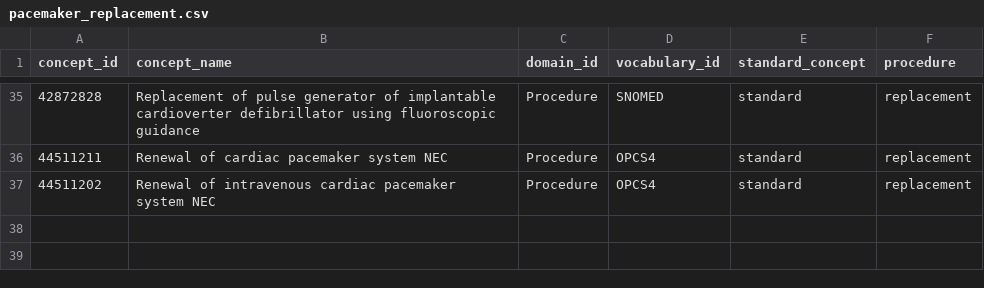
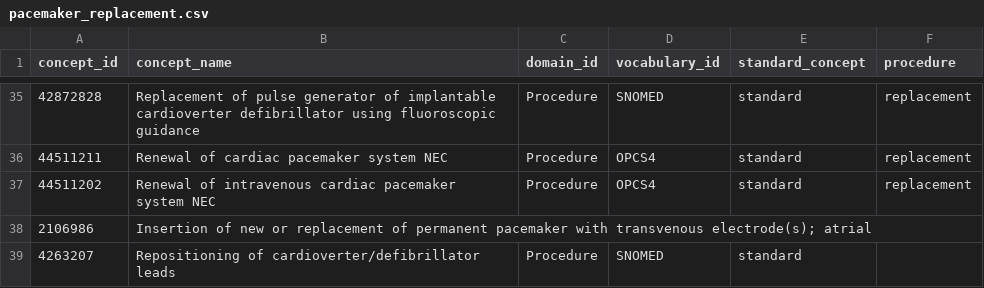
Before and after one commit to heron-uk/HERON-UK-02-006-HospitalDeviceCharacterisation, a CSV file: deviceCharacterisationStudy/cohorts/pacemaker/cohorts/codelists/pacemaker_replacement.csv, drawn as a sheet; only a part is shown, gaps mark what is left out; the diff names each change by its address in the sheet, - before the commit and + after, or states it on an @@ line.

```diff
--- a/deviceCharacterisationStudy/cohorts/pacemaker/cohorts/codelists/pacemaker_replacement.csv
+++ b/deviceCharacterisationStudy/cohorts/pacemaker/cohorts/codelists/pacemaker_replacement.csv
+row 38: 2106986 | Insertion of new or replacement of permanent pacemaker with transvenous electrode(s); atrial
+row 39: 4263207 | Repositioning of cardioverter/defibrillator leads | Procedure | SNOMED | standard
```
Also changed, not shown: deviceCharacterisationStudy/cohorts/pacemaker/cohorts/codelists/pacemaker_relocation.csv, deviceCharacterisationStudy/cohorts/pacemaker/cohorts/codelists/pacemaker_removal.csv, 4 other files.
